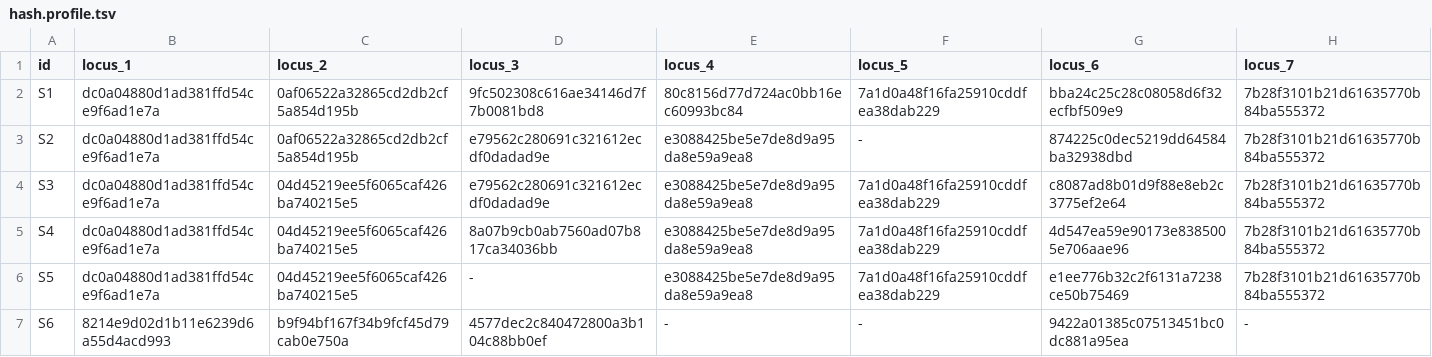
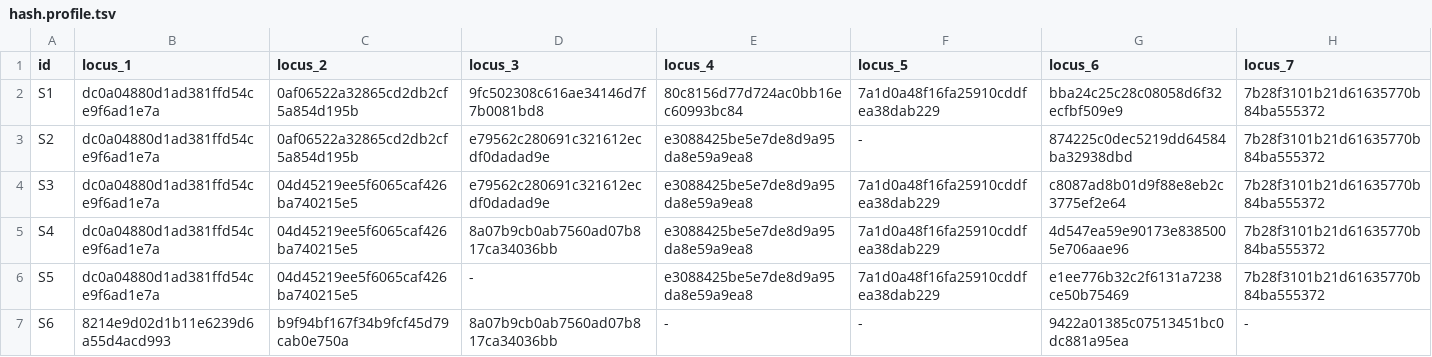
Before and after one commit to phac-nml/profile_dists, a TSV file: src/test_data/hash.profile.tsv, drawn as a sheet.

Commit message:
corrected hash profile to match native and chewie

```diff
--- a/src/test_data/hash.profile.tsv
+++ b/src/test_data/hash.profile.tsv
@@ -6,2 +6,2 @@ S4	dc0a04880d1ad381ffd54ce9f6ad1e7a	04d45219ee5f6065caf426ba740215e5	8a07b9cb0ab
 S5	dc0a04880d1ad381ffd54ce9f6ad1e7a	04d45219ee5f6065caf426ba740215e5	-	e3088425be5e7de8d9a95da8e59a9ea8	7a1d0a48f16fa25910cddfea38dab229	e1ee776b32c2f6131a7238ce50b75469	7b28f3101b21d61635770b84ba555372
-S6	8214e9d02d1b11e6239d6a55d4acd993	b9f94bf167f34b9fcf45d79cab0e750a	4577dec2c840472800a3b104c88bb0ef	-	-	9422a01385c07513451bc0dc881a95ea	-
+S6	8214e9d02d1b11e6239d6a55d4acd993	b9f94bf167f34b9fcf45d79cab0e750a	8a07b9cb0ab7560ad07b817ca34036bb	-	-	9422a01385c07513451bc0dc881a95ea	-
```
